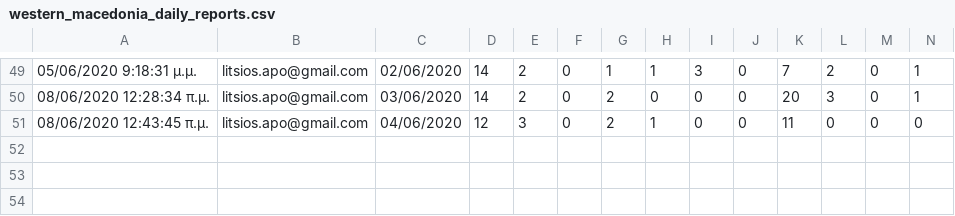
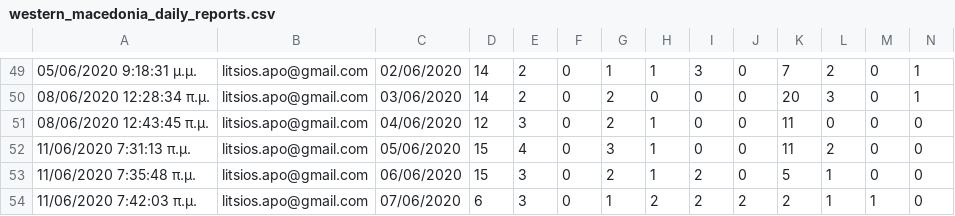
Before and after one commit to Covid-19-Response-Greece/covid19-greece-api, a CSV file: data/greece/Regions/western_macedonia_daily_reports.csv, drawn as a sheet; only a part is shown, gaps mark what is left out; rows hold the shown columns only; the diff names each change by its address in the sheet, - before the commit and + after, or states it on an @@ line.

```diff
--- a/data/greece/Regions/western_macedonia_daily_reports.csv
+++ b/data/greece/Regions/western_macedonia_daily_reports.csv
+row 52: 11/06/2020 7:31:13 π.μ. | litsios.apo@gmail.com | 05/06/2020 | 15 | 4 | 0 | 3 | 1 | 0 | 0 | 11 | 2 | 0 | 0
+row 53: 11/06/2020 7:35:48 π.μ. | litsios.apo@gmail.com | 06/06/2020 | 15 | 3 | 0 | 2 | 1 | 2 | 0 | 5 | 1 | 0 | 0
+row 54: 11/06/2020 7:42:03 π.μ. | litsios.apo@gmail.com | 07/06/2020 | 6 | 3 | 0 | 1 | 2 | 2 | 2 | 2 | 1 | 1 | 0
```
Also changed, not shown: 3 other files.
